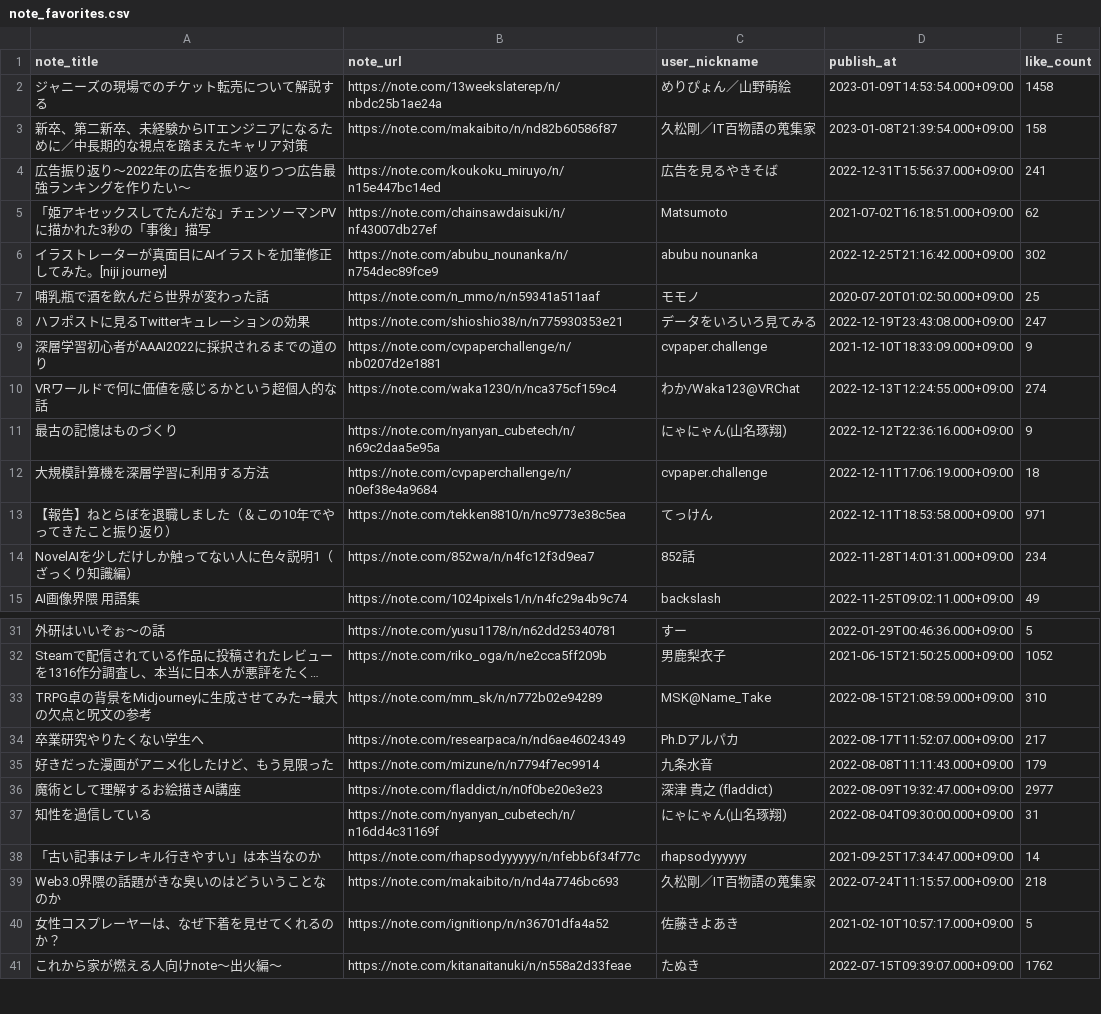
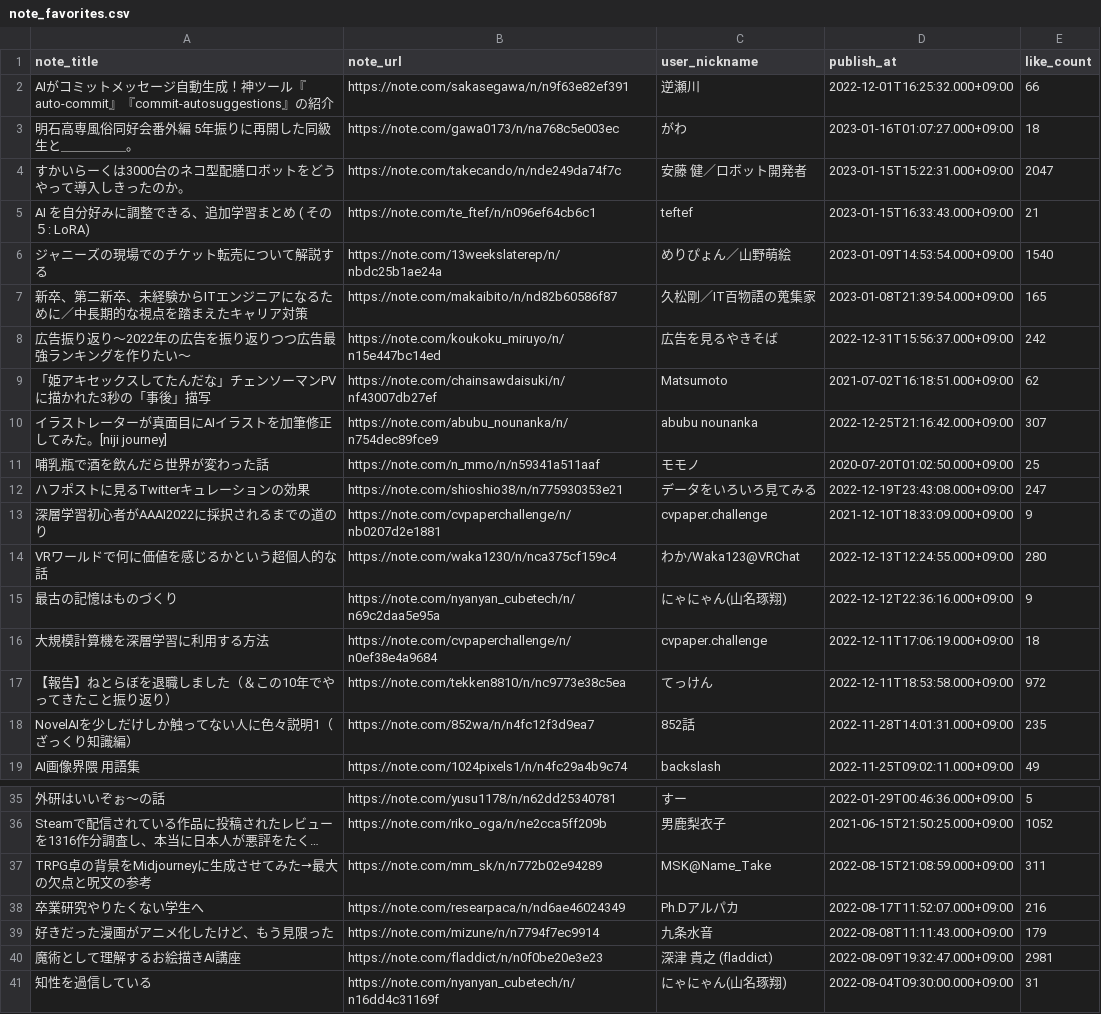
Before and after one commit to stepney141/favs, a CSV file: note_favs/note_favorites.csv, drawn as a sheet; only a part is shown, gaps mark what is left out; the shorter side is filled out with more unchanged rows; long unchanged cells end in …; addresses are those after the commit; the diff covers the shown part only; the diff names each change by its address in the sheet, - before the commit and + after, or states it on an @@ line.

```diff
--- a/note_favs/note_favorites.csv
+++ b/note_favs/note_favorites.csv
+row 2: AIがコミットメッセージ自動生成！神ツール『auto-commit』『commit-autosuggestions』の紹介 | https://note.com/sakasegawa/n/n9f63e82ef391 | 逆瀬川 | 2022-12-01T16:25:32.000+09:00 | 66
+row 3: 明石高専風俗同好会番外編 5年振りに再開した同級生と＿＿＿＿＿。 | https://note.com/gawa0173/n/na768c5e003ec | がわ | 2023-01-16T01:07:27.000+09:00 | 18
+row 4: すかいらーくは3000台のネコ型配膳ロボットをどうやって導入しきったのか。 | https://note.com/takecando/n/nde249da74f7c | 安藤 健／ロボット開発者 | 2023-01-15T15:22:31.000+09:00 | 2047
+row 5: AI を自分好みに調整できる、追加学習まとめ ( その５: LoRA) | https://note.com/te_ftef/n/n096ef64cb6c1 | teftef | 2023-01-15T16:33:43.000+09:00 | 21
-E6 (like_count): 1458
+E6 (like_count): 1540
-E7 (like_count): 158
+E7 (like_count): 165
-E8 (like_count): 241
+E8 (like_count): 242
-E10 (like_count): 302
+E10 (like_count): 307
-E14 (like_count): 274
+E14 (like_count): 280
-E17 (like_count): 971
+E17 (like_count): 972
-E18 (like_count): 234
+E18 (like_count): 235
-E37 (like_count): 310
+E37 (like_count): 311
-E38 (like_count): 217
+E38 (like_count): 216
-E40 (like_count): 2977
+E40 (like_count): 2981
```
Also changed, not shown: 65 edited cells elsewhere in this file, github_stars/starred_repos.csv, nicoseiga/nicoseiga_myclips.csv, 4 other files.
